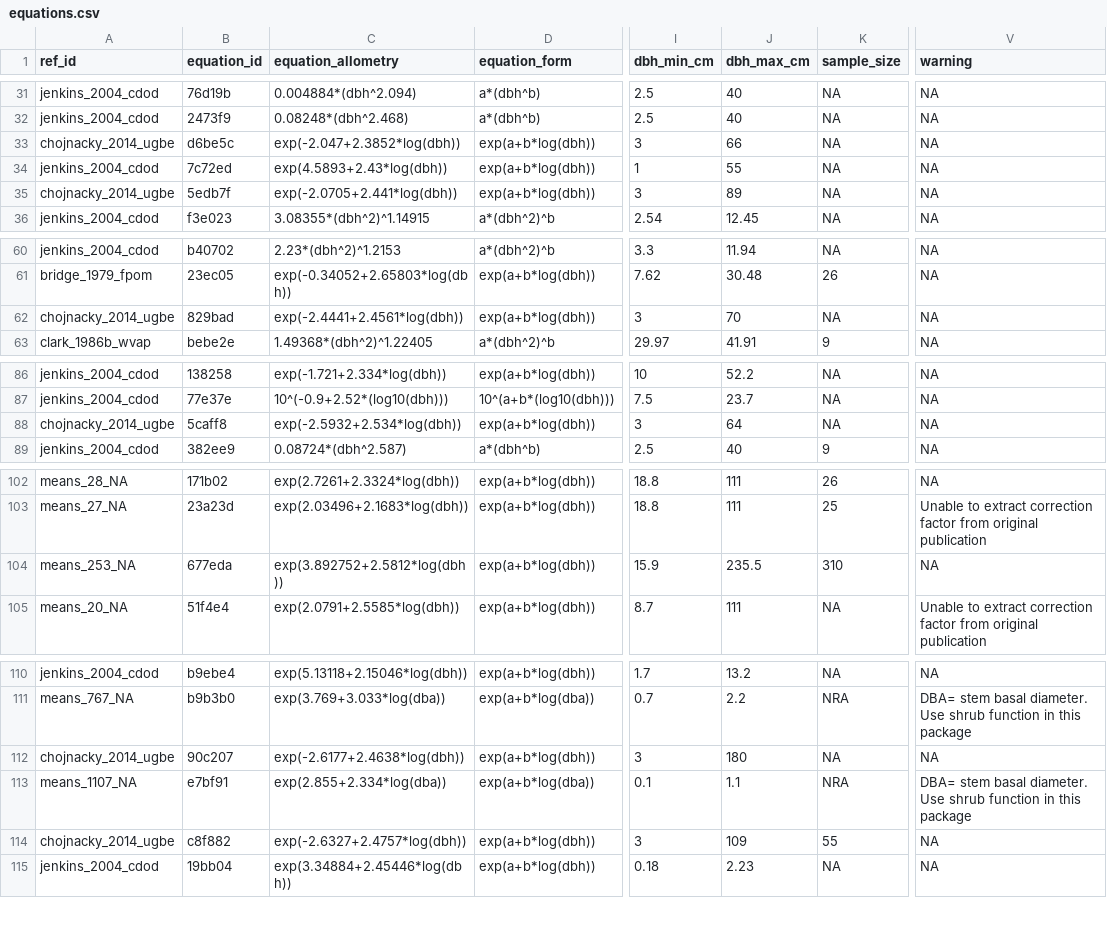
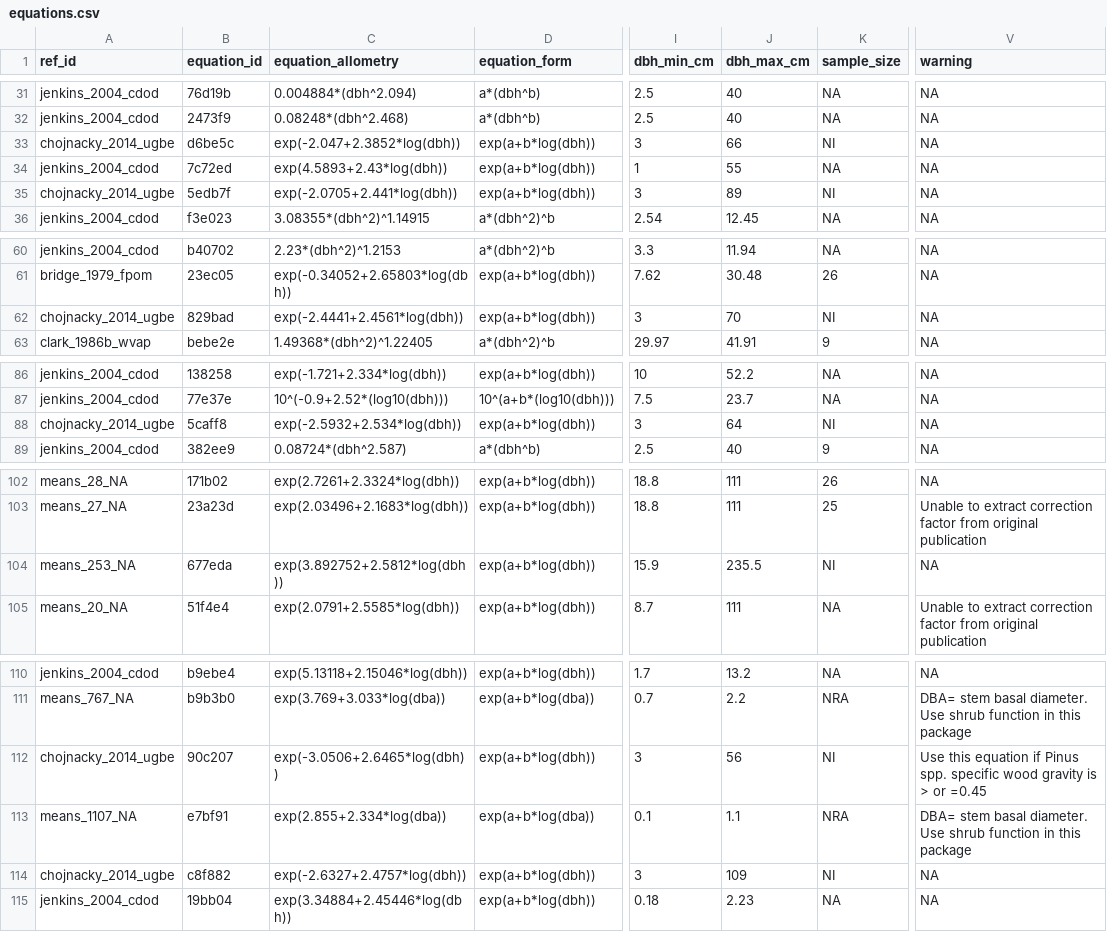
Before and after one commit to ropensci/allodb, a CSV file: data-raw/csv_database/equations.csv, drawn as a sheet; only a part is shown, gaps mark what is left out; the diff covers the shown part only; the diff names each change by its address in the sheet, - before the commit and + after, or states it on an @@ line.

```diff
--- a/data-raw/csv_database/equations.csv
+++ b/data-raw/csv_database/equations.csv
-K33 (sample_size): NA
+K33 (sample_size): NI
-K35 (sample_size): NA
+K35 (sample_size): NI
-K62 (sample_size): NA
+K62 (sample_size): NI
-K88 (sample_size): NA
+K88 (sample_size): NI
-K104 (sample_size): 310
+K104 (sample_size): NI
-C112 (equation_allometry): exp(-2.6177+2.4638*log(dbh))
+C112 (equation_allometry): exp(-3.0506+2.6465*log(dbh))
-J112 (dbh_max_cm): 180
+J112 (dbh_max_cm): 56
-K112 (sample_size): NA
+K112 (sample_size): NI
-V112 (warning): NA
+V112 (warning): Use this equation if Pinus spp. specific wood gravity is > or =0.45
-K114 (sample_size): 55
+K114 (sample_size): NI
```
Also changed, not shown: 2 added rows and 19 edited cells elsewhere in this file, data-raw/csv_database/sitespecies.csv.
